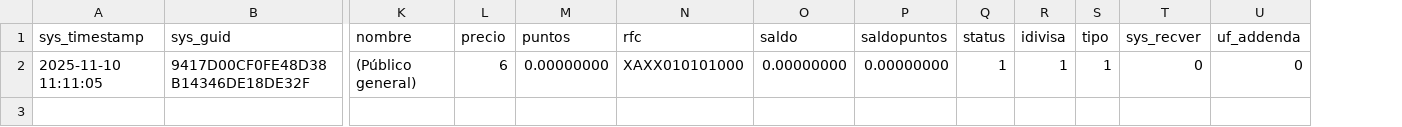
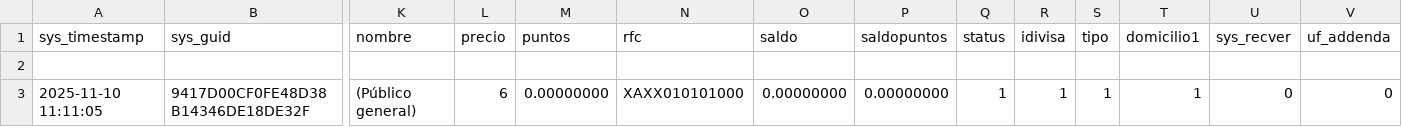
Before and after one commit to Induxsoft/cxc, a CSV file: src/cxc/_install/initial_data/cliente.csv, drawn as a sheet; only a part is shown, gaps mark what is left out; addresses are those after the commit; rows hold the shown columns only; the diff names each change by its address in the sheet, - before the commit and + after, or states it on an @@ line.

```diff
--- a/src/cxc/_install/initial_data/cliente.csv
+++ b/src/cxc/_install/initial_data/cliente.csv
+column T (domicilio1), row 3: 1
+row 2: (empty)
```
Also changed, not shown: 3 other files.
